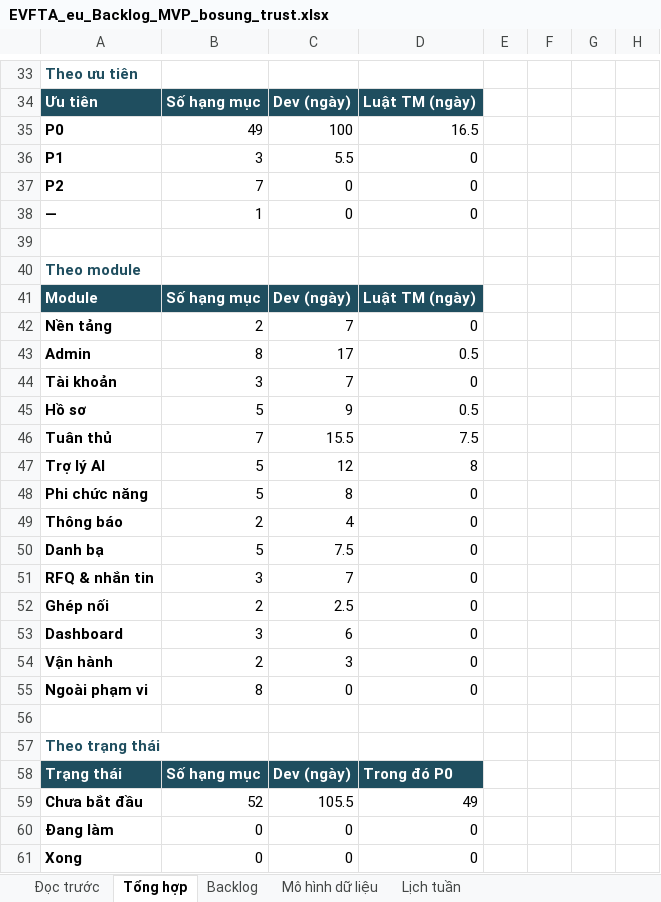
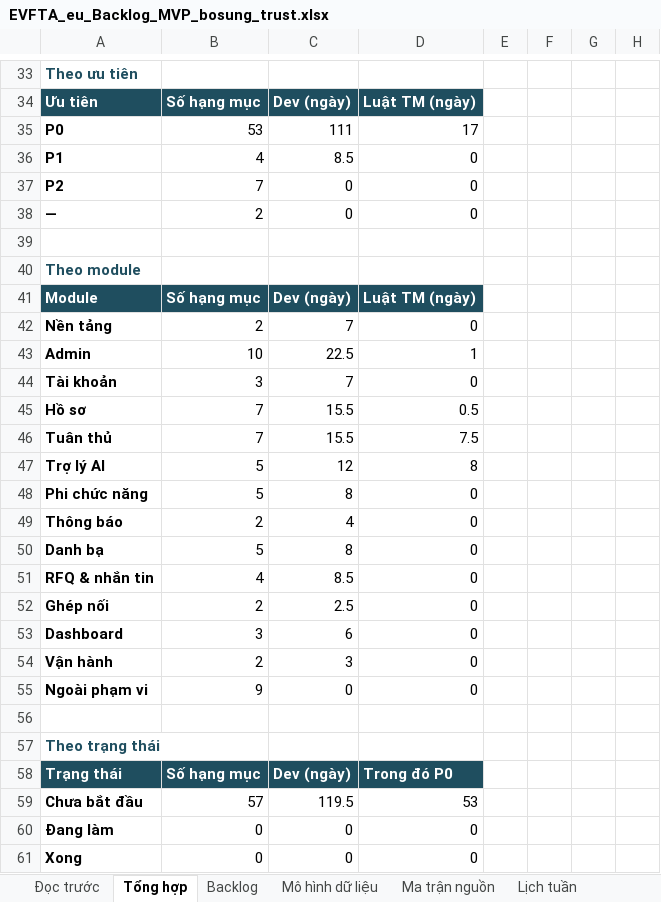
Before and after one commit to Tuanzeebee/VYBE-Trade-EU, an Excel workbook: docs/EVFTA_eu_Backlog_MVP_bosung_trust.xlsx, sheet Tổng hợp, drawn as a sheet; only a part is shown, gaps mark what is left out; values as stored, in another font and other column widths than the file's, no borders; the diff covers the shown part only; the diff names each change by its address in the sheet, - before the commit and + after, or states it on an @@ line.

```diff
--- a/docs/EVFTA_eu_Backlog_MVP_bosung_trust.xlsx (sheet Tổng hợp)
+++ b/docs/EVFTA_eu_Backlog_MVP_bosung_trust.xlsx (sheet Tổng hợp)
+sheet tab: Ma trận nguồn
-B35: 49
+B35: 53
-C35: 100
+C35: 111
-D35: 16.5
+D35: 17
-B36: 3
+B36: 4
-C36: 5.5
+C36: 8.5
-B38: 1
+B38: 2
-B43: 8
+B43: 10
-C43: 17
+C43: 22.5
-D43: 0.5
+D43: 1
-B45: 5
+B45: 7
-C45: 9
+C45: 15.5
-C50: 7.5
+C50: 8
-B51: 3
+B51: 4
-C51: 7
+C51: 8.5
-B55: 8
+B55: 9
-B59: 52
+B59: 57
-C59: 105.5
+C59: 119.5
-D59: 49
+D59: 53
```
Also changed, not shown: 25 edited cells elsewhere in this sheet, sheet Backlog, sheet Mô hình dữ liệu, sheet Lịch tuần, sheet Đọc trước, formulas that keep their value, 42 other files.
